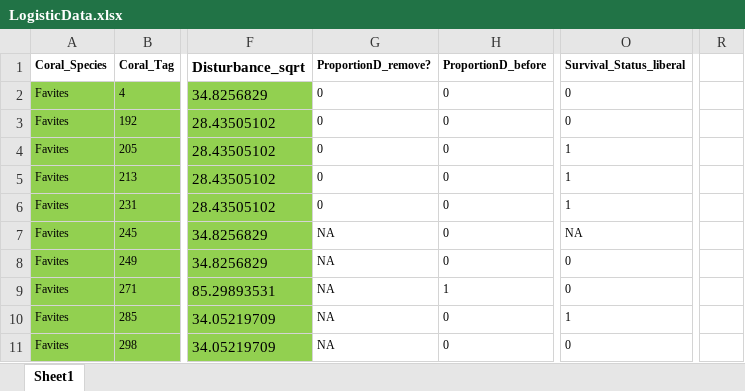
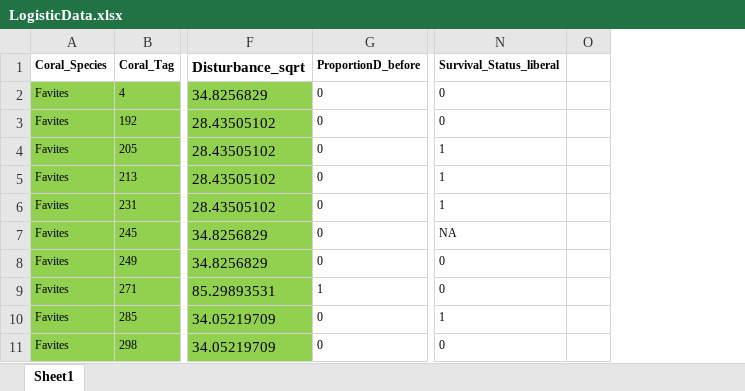
Before and after one commit to baumlab/Claar_etal_2020_NatCom, an Excel workbook: data/Logistic_regression_data/LogisticData.xlsx, sheet Sheet1, drawn as a sheet; only a part is shown, gaps mark what is left out; values as stored, in another font and other column widths than the file's, no borders; conditional formats not drawn; removed rows and columns are numbered as before the commit, all else as after; the diff names each change by its address in the sheet, - before the commit and + after, or states it on an @@ line.

```diff
--- a/data/Logistic_regression_data/LogisticData.xlsx (sheet Sheet1)
+++ b/data/Logistic_regression_data/LogisticData.xlsx (sheet Sheet1)
-column G (ProportionD_remove?), rows 2-11: 0 | 0 | 0 | 0 | 0 | NA | NA | NA | NA | NA
+column O, empty
-column R, empty
```
Also changed, not shown: 3 other files.
